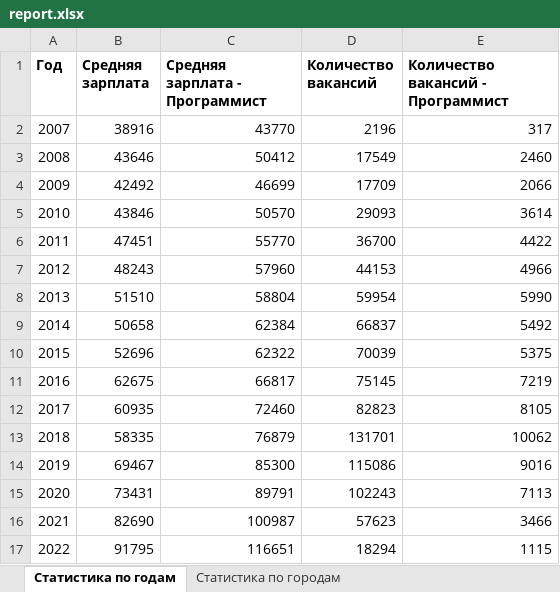
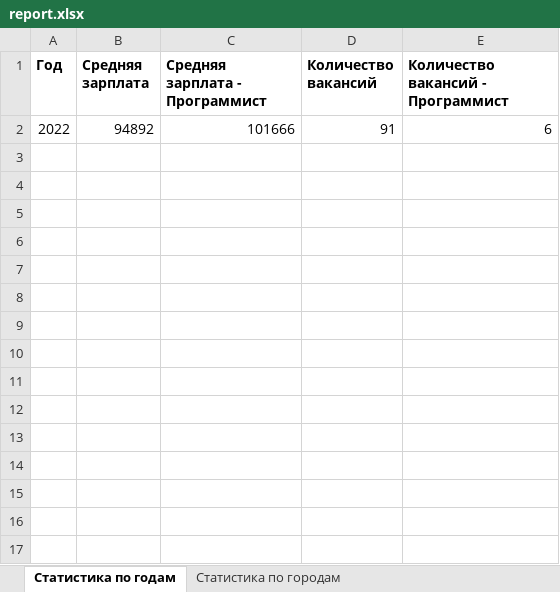
Before and after one commit to AtstecP/PythonElernUrfu, an Excel workbook: report.xlsx, sheet Статистика по годам, drawn as a sheet; values as stored, in another font and other column widths than the file's, no borders; removed rows and columns are numbered as before the commit, all else as after; the diff names each change by its address in the sheet, - before the commit and + after, or states it on an @@ line.

```diff
--- a/report.xlsx (sheet Статистика по годам)
+++ b/report.xlsx (sheet Статистика по годам)
-row 2: 2007 | 38916 | 43770 | 2196 | 317
-row 3: 2008 | 43646 | 50412 | 17549 | 2460
-row 4: 2009 | 42492 | 46699 | 17709 | 2066
-row 5: 2010 | 43846 | 50570 | 29093 | 3614
-row 6: 2011 | 47451 | 55770 | 36700 | 4422
-row 7: 2012 | 48243 | 57960 | 44153 | 4966
-row 8: 2013 | 51510 | 58804 | 59954 | 5990
-row 9: 2014 | 50658 | 62384 | 66837 | 5492
-row 10: 2015 | 52696 | 62322 | 70039 | 5375
-row 11: 2016 | 62675 | 66817 | 75145 | 7219
-row 12: 2017 | 60935 | 72460 | 82823 | 8105
-row 13: 2018 | 58335 | 76879 | 131701 | 10062
-row 14: 2019 | 69467 | 85300 | 115086 | 9016
-row 15: 2020 | 73431 | 89791 | 102243 | 7113
-row 16: 2021 | 82690 | 100987 | 57623 | 3466
-row 17: 2022 | 91795 | 116651 | 18294 | 1115
+row 2: 2022 | 94892 | 101666 | 91 | 6
```
Also changed, not shown: sheet Статистика по городам, 2 other files.
